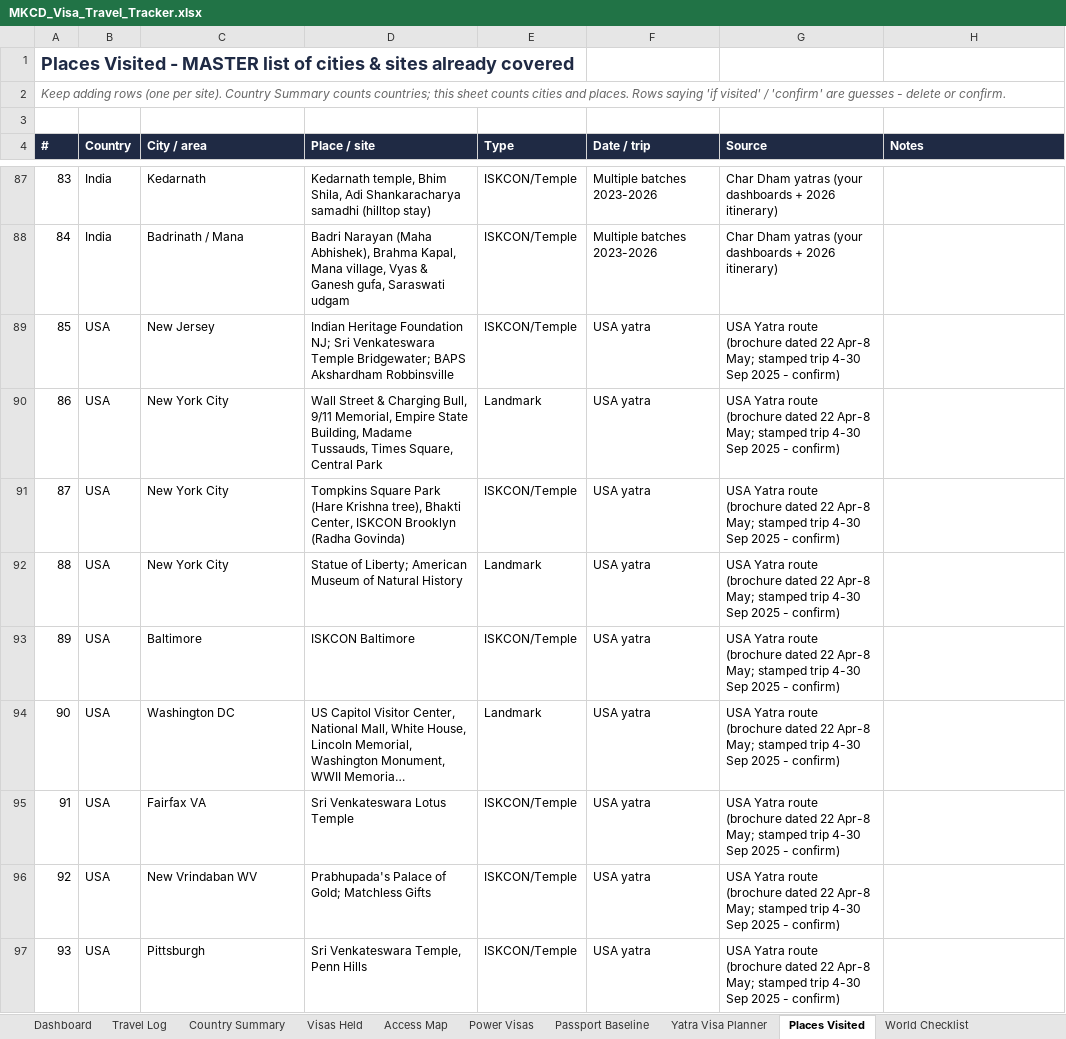
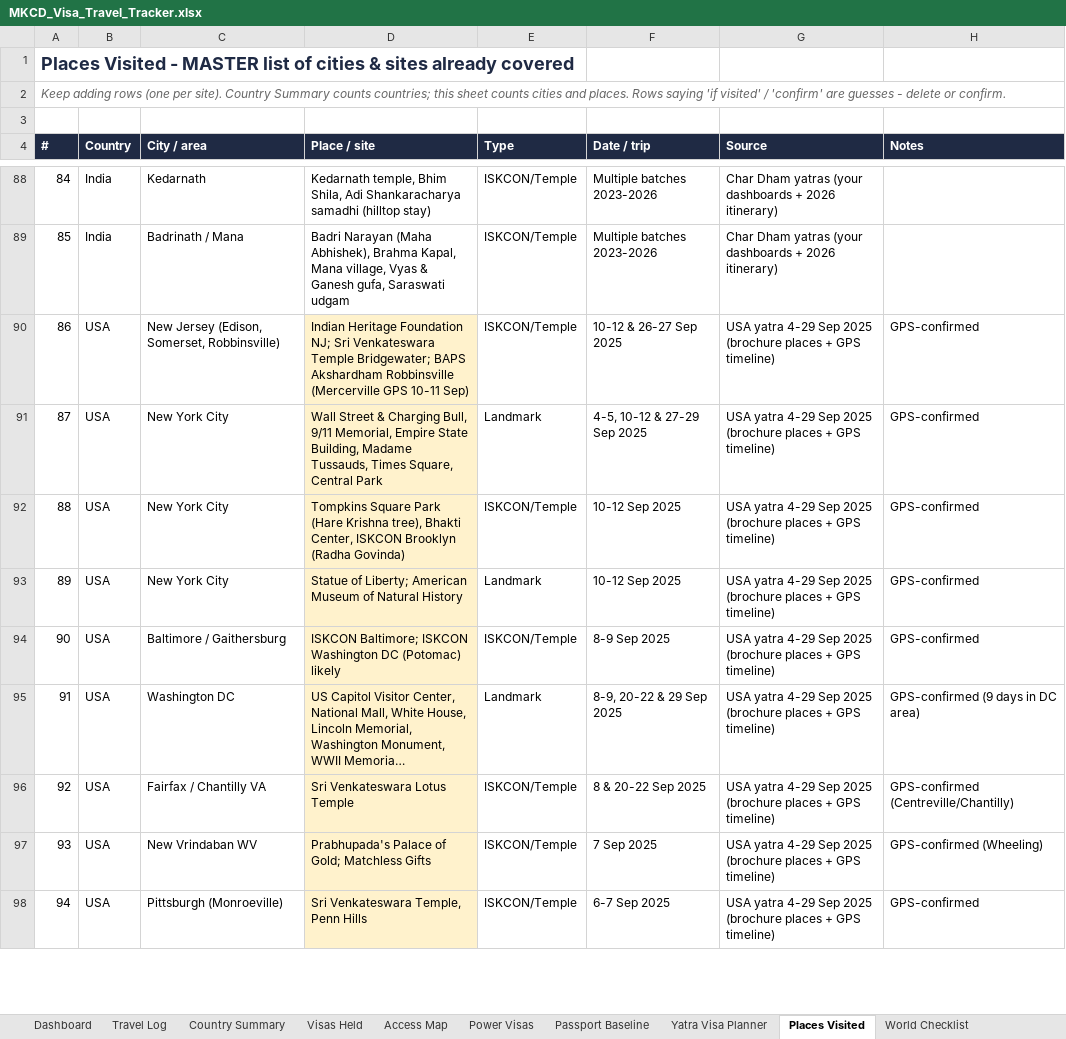
Before and after one commit to mkcdasa/YatraContentSeptember2026, an Excel workbook: docs/visa-travel/MKCD_Visa_Travel_Tracker.xlsx, sheet Places Visited, drawn as a sheet; only a part is shown, gaps mark what is left out; long unchanged cells end in …; values as stored, in another font and other column widths than the file's, no borders; removed rows and columns are numbered as before the commit, all else as after; the diff covers the shown part only; the diff names each change by its address in the sheet, - before the commit and + after, or states it on an @@ line.

```diff
--- a/docs/visa-travel/MKCD_Visa_Travel_Tracker.xlsx (sheet Places Visited)
+++ b/docs/visa-travel/MKCD_Visa_Travel_Tracker.xlsx (sheet Places Visited)
@@ column A (#) renumbered between rows 53 and 113 @@
-row 89: 85 | USA | New Jersey | Indian Heritage Foundation NJ; Sri Venkateswara Temple Bridgewater; BAPS Akshardham Robbinsville | ISKCON/Temple | USA yatra | USA Yatra route (brochure dated 22 Apr-8 May; stamped trip 4-30 Sep 2025 - confirm)
+row 90: 86 | USA | New Jersey (Edison, Somerset, Robbinsville) | Indian Heritage Foundation NJ; Sri Venkateswara Temple Bridgewater; BAPS Akshardham Robbinsville (Mercerville GPS 10-11 Sep) | ISKCON/Temple | 10-12 & 26-27 Sep 2025 | USA yatra 4-29 Sep 2025 (brochure places + GPS timeline) | GPS-confirmed
-D91:D93 fill: none
+D91:D93 fill: #FFF2CC
-F91 (Date / trip): USA yatra
+F91 (Date / trip): 4-5, 10-12 & 27-29 Sep 2025
-G91:G93 (Source): USA Yatra route (brochure dated 22 Apr-8 May; stamped trip 4-30 Sep 2025 - confirm)
+G91:G93 (Source): USA yatra 4-29 Sep 2025 (brochure places + GPS timeline)
-H91:H93 (Notes): (empty)
+H91:H93 (Notes): GPS-confirmed
-F92:F93 (Date / trip): USA yatra
+F92:F93 (Date / trip): 10-12 Sep 2025
-row 93: 89 | USA | Baltimore | ISKCON Baltimore | ISKCON/Temple | USA yatra | USA Yatra route (brochure dated 22 Apr-8 May; stamped trip 4-30 Sep 2025 - confirm)
+row 94: 90 | USA | Baltimore / Gaithersburg | ISKCON Baltimore; ISKCON Washington DC (Potomac) likely | ISKCON/Temple | 8-9 Sep 2025 | USA yatra 4-29 Sep 2025 (brochure places + GPS timeline) | GPS-confirmed
-D95:D98 fill: none
+D95:D98 fill: #FFF2CC
-F95 (Date / trip): USA yatra
+F95 (Date / trip): 8-9, 20-22 & 29 Sep 2025
-G95:G98 (Source): USA Yatra route (brochure dated 22 Apr-8 May; stamped trip 4-30 Sep 2025 - confirm)
+G95:G98 (Source): USA yatra 4-29 Sep 2025 (brochure places + GPS timeline)
-H95 (Notes): (empty)
+H95 (Notes): GPS-confirmed (9 days in DC area)
-C96 (City / area): Fairfax VA
+C96 (City / area): Fairfax / Chantilly VA
-F96 (Date / trip): USA yatra
+F96 (Date / trip): 8 & 20-22 Sep 2025
-H96 (Notes): (empty)
+H96 (Notes): GPS-confirmed (Centreville/Chantilly)
-F97 (Date / trip): USA yatra
+F97 (Date / trip): 7 Sep 2025
-H97 (Notes): (empty)
+H97 (Notes): GPS-confirmed (Wheeling)
-C98 (City / area): Pittsburgh
+C98 (City / area): Pittsburgh (Monroeville)
-F98 (Date / trip): USA yatra
+F98 (Date / trip): 6-7 Sep 2025
-H98 (Notes): (empty)
+H98 (Notes): GPS-confirmed
```
Also changed, not shown: 10 added rows, 3 removed rows, 33 edited cells and cell formats elsewhere in this sheet, sheet World Checklist, sheet Checklist Summary, sheet Travel Log, sheet Country Summary, sheet To Confirm, sheet Dashboard, other sheet tabs, 2 other files.
